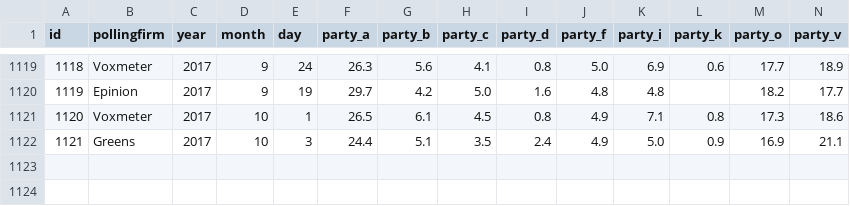
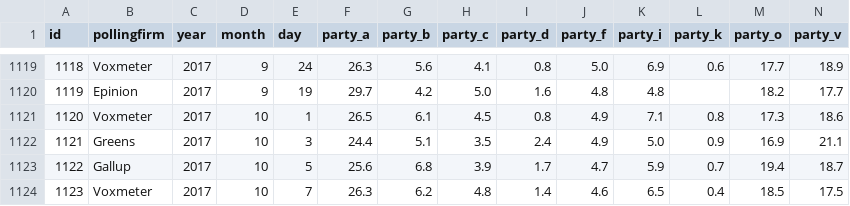
Before and after one commit to erikgahner/polls, a CSV file: polls.csv, drawn as a sheet; only a part is shown, gaps mark what is left out; rows hold the shown columns only; the diff names each change by its address in the sheet, - before the commit and + after, or states it on an @@ line.

Commit message:
tilføj Gallup (5.10) og Voxmeter (7.10)

```diff
--- a/polls.csv
+++ b/polls.csv
+row 1123: 1122 | Gallup | 2017 | 10 | 5 | 25.6 | 6.8 | 3.9 | 1.7 | 4.7 | 5.9 | 0.7 | 19.4 | 18.7
+row 1124: 1123 | Voxmeter | 2017 | 10 | 7 | 26.3 | 6.2 | 4.8 | 1.4 | 4.6 | 6.5 | 0.4 | 18.5 | 17.5
```
